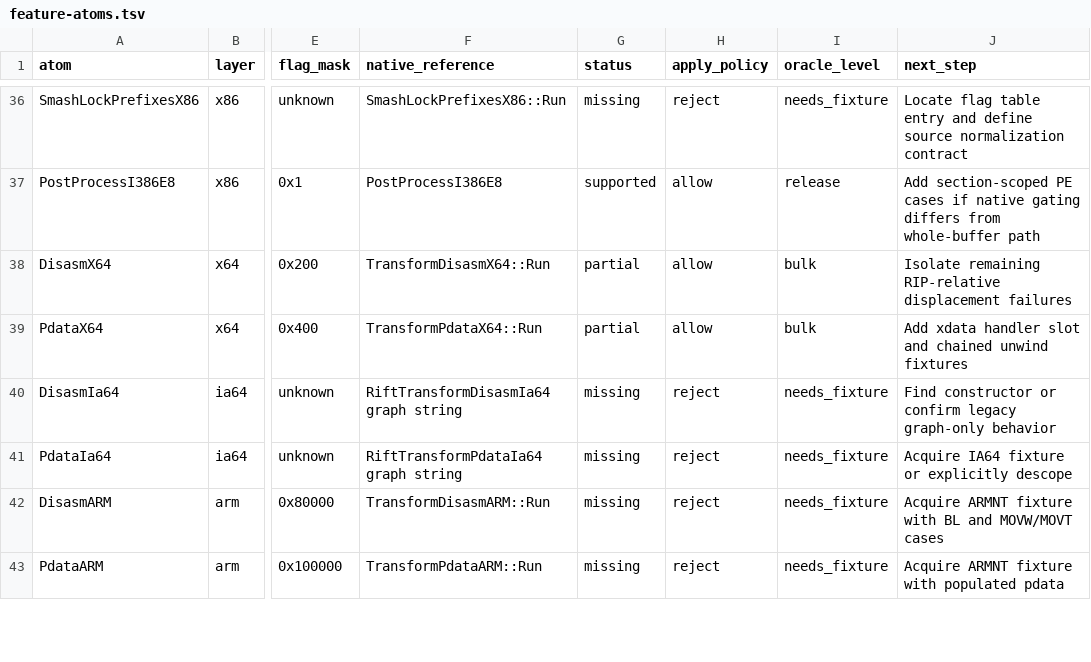
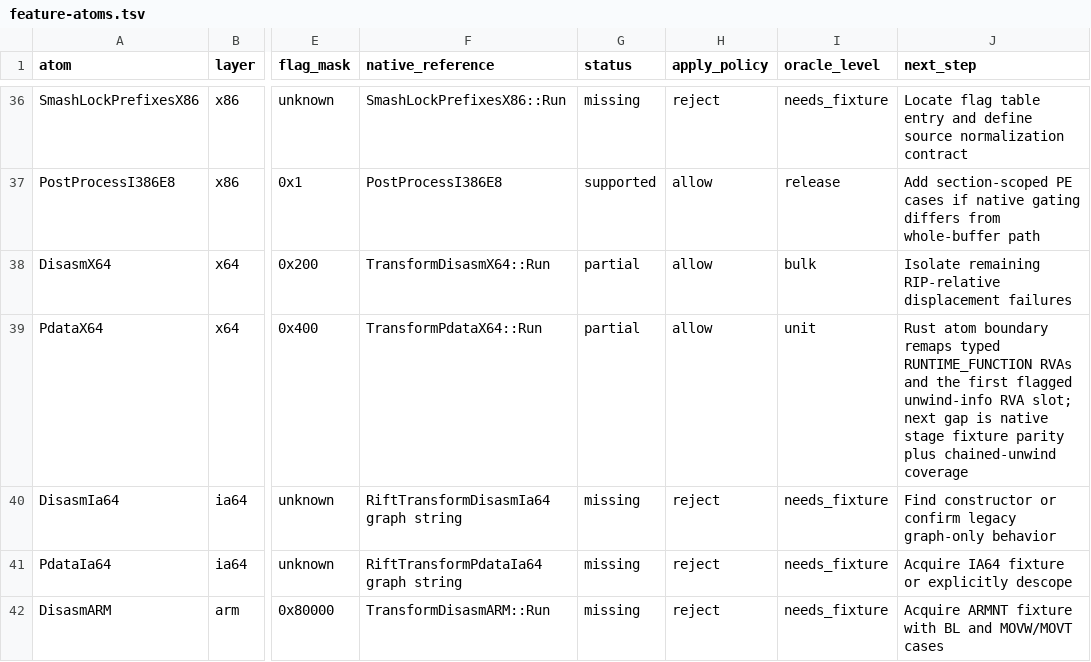
Before and after one commit to jlevere/msdelta, a TSV file: docs/feature-atoms.tsv, drawn as a sheet; only a part is shown, gaps mark what is left out; the shorter side is filled out with more unchanged rows; the diff names each change by its address in the sheet, - before the commit and + after, or states it on an @@ line.

Commit message:
Introduce PdataX64 atom

```diff
--- a/docs/feature-atoms.tsv
+++ b/docs/feature-atoms.tsv
-I39 (oracle_level): bulk
+I39 (oracle_level): unit
-J39 (next_step): Add xdata handler slot and chained unwind fixtures
+J39 (next_step): Rust atom boundary remaps typed RUNTIME_FUNCTION RVAs and the first flagged unwind-info RVA slot; next gap is native stage fixture parity plus chained-unwind coverage
```
Also changed, not shown: 6 other files.
